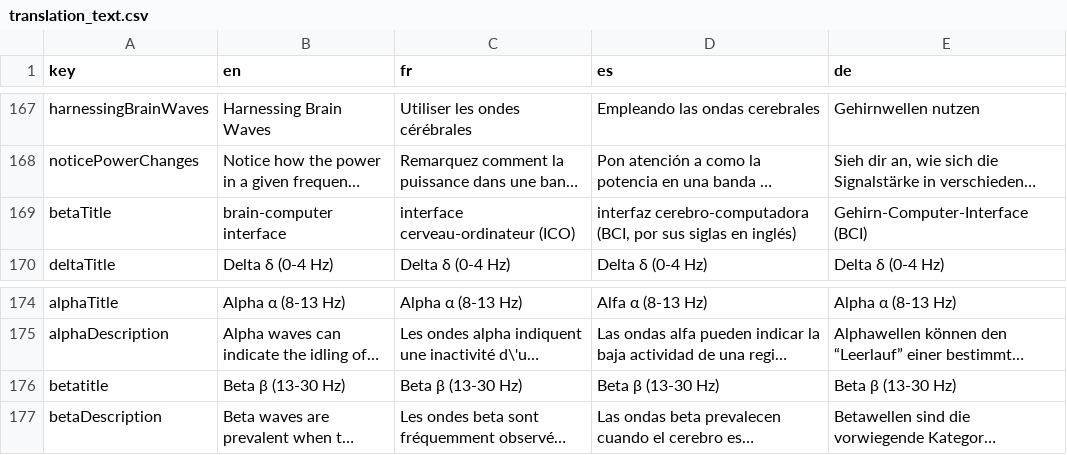
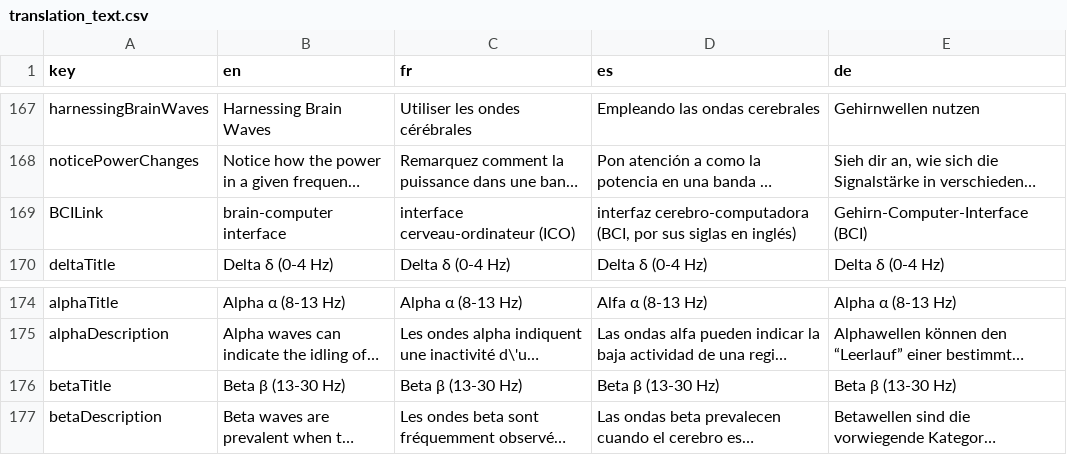
Before and after one commit to NeuroTechX/eeg-101, a CSV file: localization/translation_text.csv, drawn as a sheet; only a part is shown, gaps mark what is left out; long unchanged cells end in …; the diff names each change by its address in the sheet, - before the commit and + after, or states it on an @@ line.

```diff
--- a/localization/translation_text.csv
+++ b/localization/translation_text.csv
-A169 (key): betaTitle
+A169 (key): BCILink
-A176 (key): betatitle
+A176 (key): betaTitle
```
Also changed, not shown: 19 other files.
